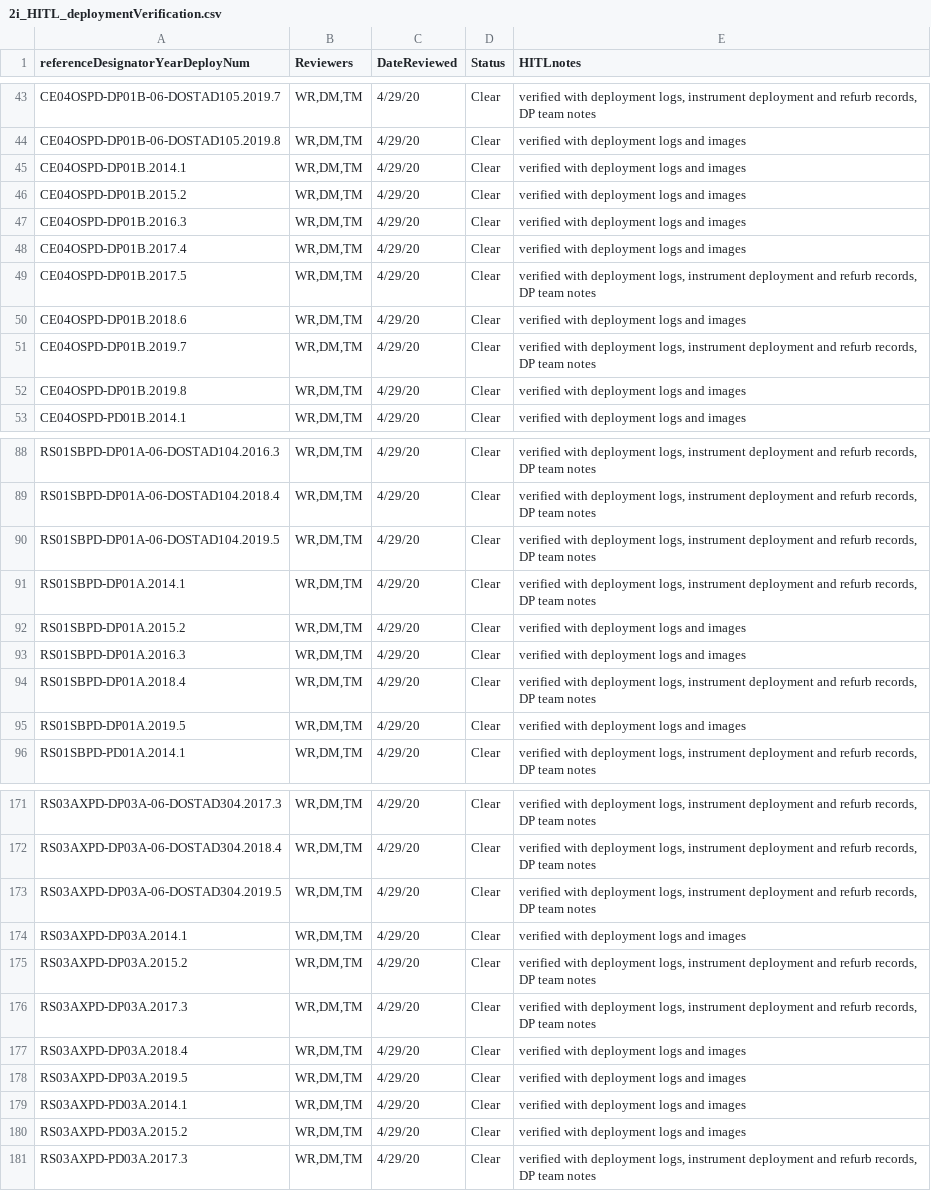
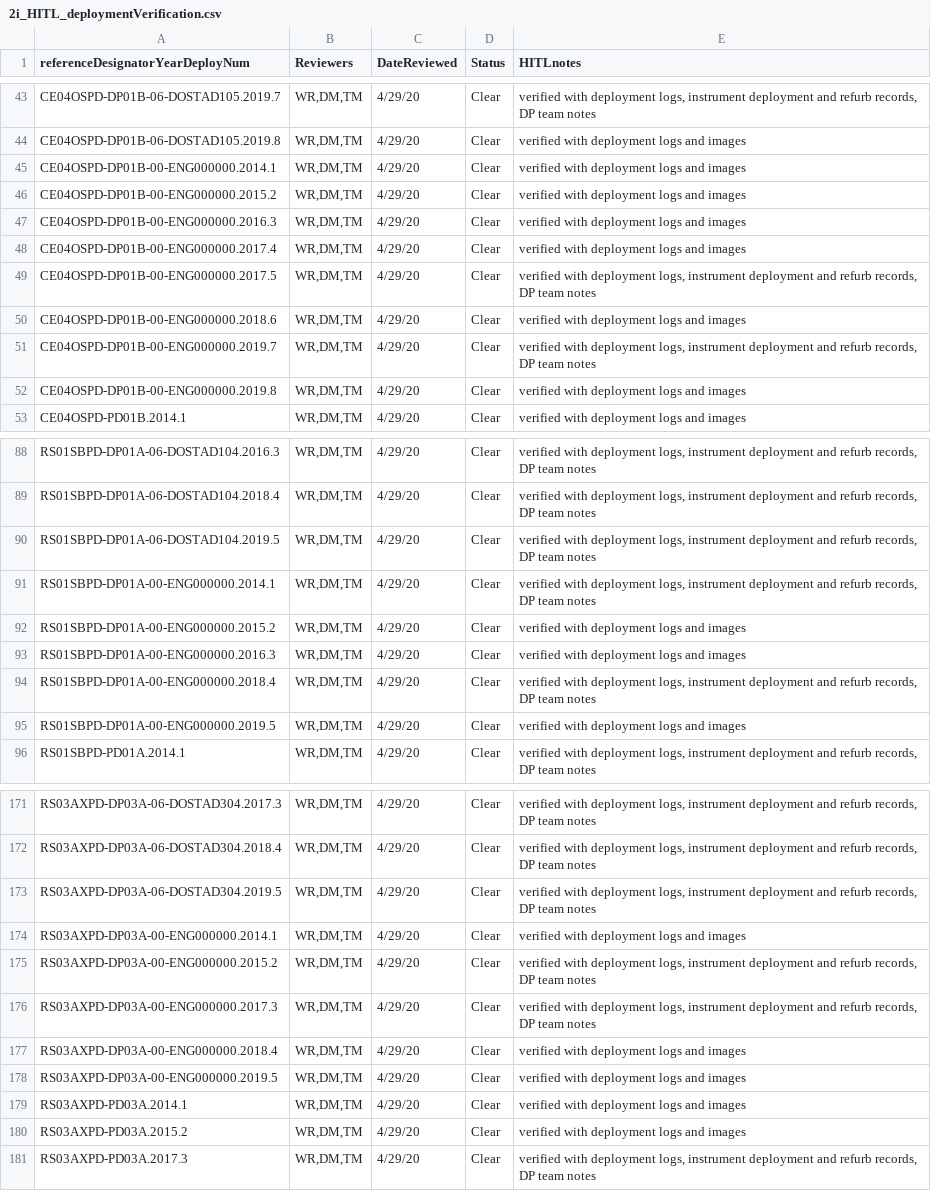
Before and after one commit to wruef/metadataApp, a CSV file: 2i_HITL/2i_HITL_deploymentVerification.csv, drawn as a sheet; only a part is shown, gaps mark what is left out.

Commit message:
fixing DP key

```diff
--- a/2i_HITL/2i_HITL_deploymentVerification.csv
+++ b/2i_HITL/2i_HITL_deploymentVerification.csv
@@ -44,10 +44,10 @@ CE04OSPD-DP01B-06-DOSTAD105.2019.7,"WR,DM,TM",4/29/20,Clear,"verified with deplo
 CE04OSPD-DP01B-06-DOSTAD105.2019.8,"WR,DM,TM",4/29/20,Clear,verified with deployment logs and images
-CE04OSPD-DP01B.2014.1,"WR,DM,TM",4/29/20,Clear,verified with deployment logs and images
-CE04OSPD-DP01B.2015.2,"WR,DM,TM",4/29/20,Clear,verified with deployment logs and images
-CE04OSPD-DP01B.2016.3,"WR,DM,TM",4/29/20,Clear,verified with deployment logs and images
-CE04OSPD-DP01B.2017.4,"WR,DM,TM",4/29/20,Clear,verified with deployment logs and images
-CE04OSPD-DP01B.2017.5,"WR,DM,TM",4/29/20,Clear,"verified with deployment logs, instrument deployment and refurb records, DP team notes"
-CE04OSPD-DP01B.2018.6,"WR,DM,TM",4/29/20,Clear,verified with deployment logs and images
-CE04OSPD-DP01B.2019.7,"WR,DM,TM",4/29/20,Clear,"verified with deployment logs, instrument deployment and refurb records, DP team notes"
-CE04OSPD-DP01B.2019.8,"WR,DM,TM",4/29/20,Clear,verified with deployment logs and images
+CE04OSPD-DP01B-00-ENG000000.2014.1,"WR,DM,TM",4/29/20,Clear,verified with deployment logs and images
+CE04OSPD-DP01B-00-ENG000000.2015.2,"WR,DM,TM",4/29/20,Clear,verified with deployment logs and images
+CE04OSPD-DP01B-00-ENG000000.2016.3,"WR,DM,TM",4/29/20,Clear,verified with deployment logs and images
+CE04OSPD-DP01B-00-ENG000000.2017.4,"WR,DM,TM",4/29/20,Clear,verified with deployment logs and images
+CE04OSPD-DP01B-00-ENG000000.2017.5,"WR,DM,TM",4/29/20,Clear,"verified with deployment logs, instrument deployment and refurb records, DP team notes"
+CE04OSPD-DP01B-00-ENG000000.2018.6,"WR,DM,TM",4/29/20,Clear,verified with deployment logs and images
+CE04OSPD-DP01B-00-ENG000000.2019.7,"WR,DM,TM",4/29/20,Clear,"verified with deployment logs, instrument deployment and refurb records, DP team notes"
+CE04OSPD-DP01B-00-ENG000000.2019.8,"WR,DM,TM",4/29/20,Clear,verified with deployment logs and images
 CE04OSPD-PD01B.2014.1,"WR,DM,TM",4/29/20,Clear,verified with deployment logs and images
@@ -90,7 +90,7 @@ RS01SBPD-DP01A-06-DOSTAD104.2018.4,"WR,DM,TM",4/29/20,Clear,"verified with deplo
 RS01SBPD-DP01A-06-DOSTAD104.2019.5,"WR,DM,TM",4/29/20,Clear,"verified with deployment logs, instrument deployment and refurb records, DP team notes"
-RS01SBPD-DP01A.2014.1,"WR,DM,TM",4/29/20,Clear,"verified with deployment logs, instrument deployment and refurb records, DP team notes"
-RS01SBPD-DP01A.2015.2,"WR,DM,TM",4/29/20,Clear,verified with deployment logs and images
-RS01SBPD-DP01A.2016.3,"WR,DM,TM",4/29/20,Clear,verified with deployment logs and images
-RS01SBPD-DP01A.2018.4,"WR,DM,TM",4/29/20,Clear,"verified with deployment logs, instrument deployment and refurb records, DP team notes"
-RS01SBPD-DP01A.2019.5,"WR,DM,TM",4/29/20,Clear,verified with deployment logs and images
+RS01SBPD-DP01A-00-ENG000000.2014.1,"WR,DM,TM",4/29/20,Clear,"verified with deployment logs, instrument deployment and refurb records, DP team notes"
+RS01SBPD-DP01A-00-ENG000000.2015.2,"WR,DM,TM",4/29/20,Clear,verified with deployment logs and images
+RS01SBPD-DP01A-00-ENG000000.2016.3,"WR,DM,TM",4/29/20,Clear,verified with deployment logs and images
+RS01SBPD-DP01A-00-ENG000000.2018.4,"WR,DM,TM",4/29/20,Clear,"verified with deployment logs, instrument deployment and refurb records, DP team notes"
+RS01SBPD-DP01A-00-ENG000000.2019.5,"WR,DM,TM",4/29/20,Clear,verified with deployment logs and images
 RS01SBPD-PD01A.2014.1,"WR,DM,TM",4/29/20,Clear,"verified with deployment logs, instrument deployment and refurb records, DP team notes"
@@ -173,7 +173,7 @@ RS03AXPD-DP03A-06-DOSTAD304.2018.4,"WR,DM,TM",4/29/20,Clear,"verified with deplo
 RS03AXPD-DP03A-06-DOSTAD304.2019.5,"WR,DM,TM",4/29/20,Clear,"verified with deployment logs, instrument deployment and refurb records, DP team notes"
-RS03AXPD-DP03A.2014.1,"WR,DM,TM",4/29/20,Clear,verified with deployment logs and images
-RS03AXPD-DP03A.2015.2,"WR,DM,TM",4/29/20,Clear,"verified with deployment logs, instrument deployment and refurb records, DP team notes"
-RS03AXPD-DP03A.2017.3,"WR,DM,TM",4/29/20,Clear,"verified with deployment logs, instrument deployment and refurb records, DP team notes"
-RS03AXPD-DP03A.2018.4,"WR,DM,TM",4/29/20,Clear,verified with deployment logs and images
-RS03AXPD-DP03A.2019.5,"WR,DM,TM",4/29/20,Clear,verified with deployment logs and images
+RS03AXPD-DP03A-00-ENG000000.2014.1,"WR,DM,TM",4/29/20,Clear,verified with deployment logs and images
+RS03AXPD-DP03A-00-ENG000000.2015.2,"WR,DM,TM",4/29/20,Clear,"verified with deployment logs, instrument deployment and refurb records, DP team notes"
+RS03AXPD-DP03A-00-ENG000000.2017.3,"WR,DM,TM",4/29/20,Clear,"verified with deployment logs, instrument deployment and refurb records, DP team notes"
+RS03AXPD-DP03A-00-ENG000000.2018.4,"WR,DM,TM",4/29/20,Clear,verified with deployment logs and images
+RS03AXPD-DP03A-00-ENG000000.2019.5,"WR,DM,TM",4/29/20,Clear,verified with deployment logs and images
 RS03AXPD-PD03A.2014.1,"WR,DM,TM",4/29/20,Clear,verified with deployment logs and images
```
